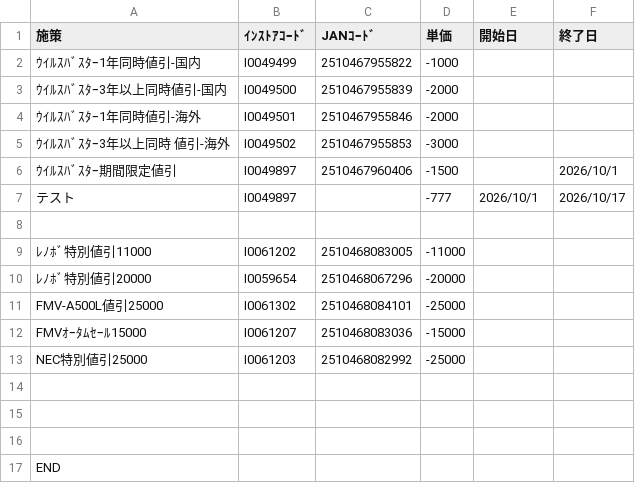
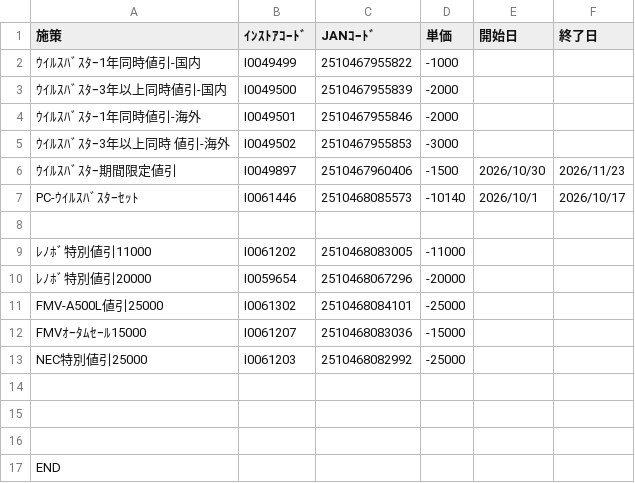
Before and after one commit to sinevo6/memo, a CSV file: Discount List.csv, drawn as a sheet.

Commit message:
Add files via upload

```diff
--- a/Discount List.csv
+++ b/Discount List.csv
@@ -5,4 +5,4 @@
 ｳｲﾙｽﾊﾞｽﾀｰ3年以上同時 値引-海外,I0049502,2510467955853 ,-3000,,
-ｳｲﾙｽﾊﾞｽﾀｰ期間限定値引,I0049897,2510467960406 ,-1500,,2026/10/1
-テスト,I0049897,,-777,2026/10/1,2026/10/17
+ｳｲﾙｽﾊﾞｽﾀｰ期間限定値引,I0049897,2510467960406 ,-1500,2026/10/30,2026/11/23
+PC-ｳｲﾙｽﾊﾞｽﾀｰｾｯﾄ,I0061446,2510468085573,-10140,2026/10/1,2026/10/17
 ,,,,,
```
